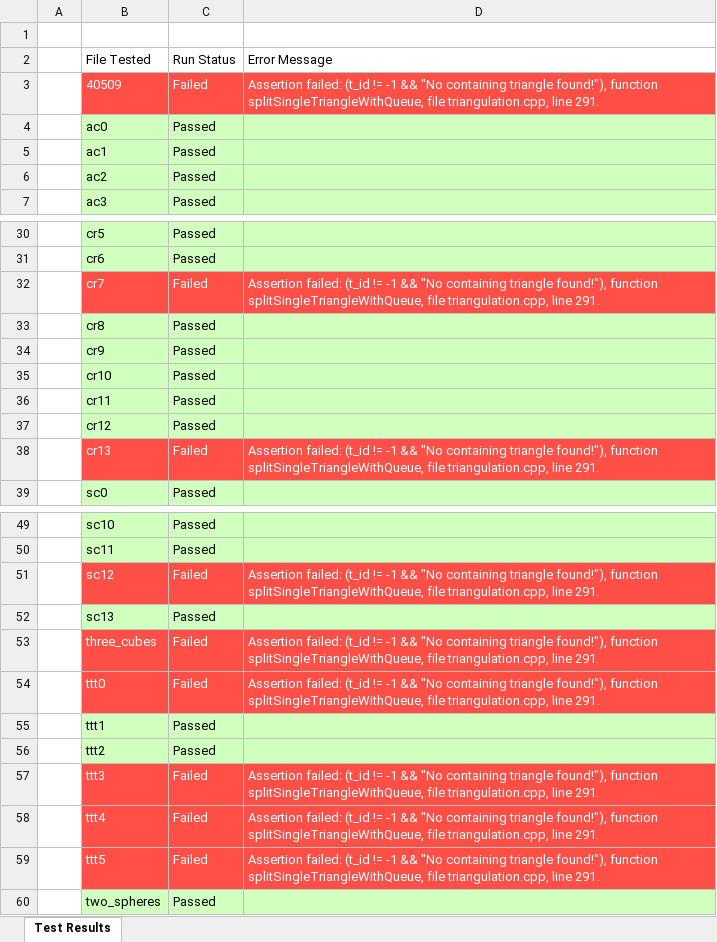
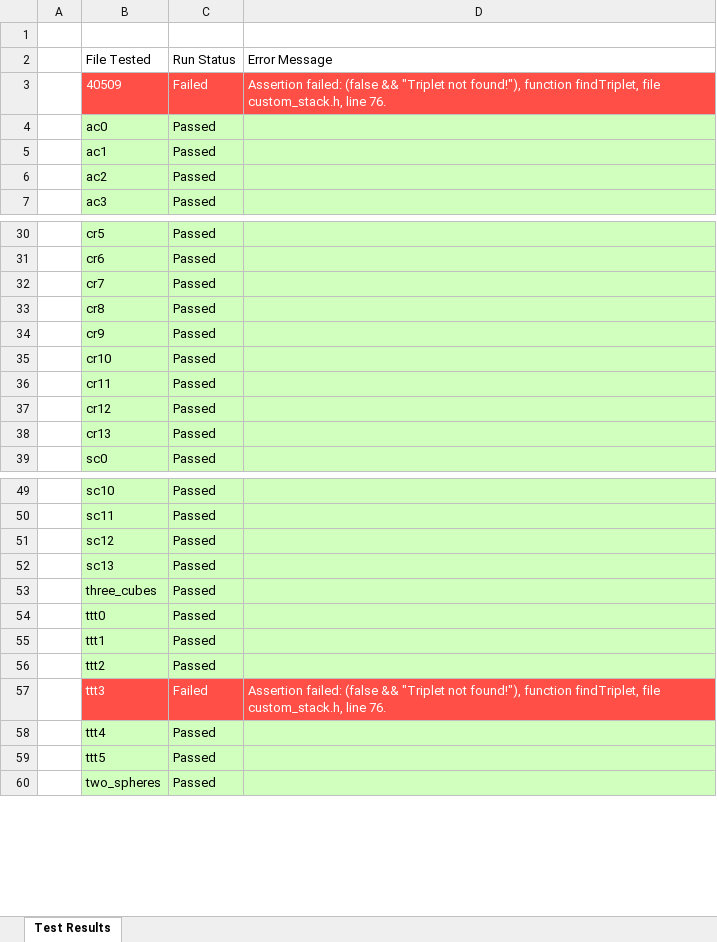
Before and after one commit to gcherchi/FastAndRobustMeshArrangements, an Excel workbook: test_results.xlsx, sheet Test Results, drawn as a sheet; only a part is shown, gaps mark what is left out; values as stored, in another font and other column widths than the file's, no borders; the diff names each change by its address in the sheet, - before the commit and + after, or states it on an @@ line.

Commit message:
Stack introduction
Bug in monster and ttt3

```diff
--- a/test_results.xlsx (sheet Test Results)
+++ b/test_results.xlsx (sheet Test Results)
-D3: Assertion failed: (t_id != -1 && "No containing triangle found!"), function splitSingleTriangleWithQueue, file triangulation.cpp, line 291.
+D3: Assertion failed: (false && "Triplet not found!"), function findTriplet, file custom_stack.h, line 76.
-B32:D32 fill: #FF4F47
+B32:D32 fill: #D1FFBD
-B32:C32 text colour: #FFFFFF
+B32:C32 text colour: black
-C32: Failed
+C32: Passed
-D32: Assertion failed: (t_id != -1 && "No containing triangle found!"), function splitSingleTriangleWithQueue, file triangulation.cpp, line 291.
+D32: (empty)
-B38:D38 fill: #FF4F47
+B38:D38 fill: #D1FFBD
-B38:C38 text colour: #FFFFFF
+B38:C38 text colour: black
-C38: Failed
+C38: Passed
-D38: Assertion failed: (t_id != -1 && "No containing triangle found!"), function splitSingleTriangleWithQueue, file triangulation.cpp, line 291.
+D38: (empty)
-B51:D51 fill: #FF4F47
+B51:D51 fill: #D1FFBD
-B51:C51 text colour: #FFFFFF
+B51:C51 text colour: black
-C51: Failed
+C51: Passed
-D51: Assertion failed: (t_id != -1 && "No containing triangle found!"), function splitSingleTriangleWithQueue, file triangulation.cpp, line 291.
+D51: (empty)
-B53:D54 fill: #FF4F47
+B53:D54 fill: #D1FFBD
-B53:C54 text colour: #FFFFFF
+B53:C54 text colour: black
-C53:C54: Failed
+C53:C54: Passed
-D53:D54: Assertion failed: (t_id != -1 && "No containing triangle found!"), function splitSingleTriangleWithQueue, file triangulation.cpp, line 291.
+D53:D54: (empty)
-D57: Assertion failed: (t_id != -1 && "No containing triangle found!"), function splitSingleTriangleWithQueue, file triangulation.cpp, line 291.
+D57: Assertion failed: (false && "Triplet not found!"), function findTriplet, file custom_stack.h, line 76.
-B58:D59 fill: #FF4F47
+B58:D59 fill: #D1FFBD
-B58:C59 text colour: #FFFFFF
+B58:C59 text colour: black
-C58:C59: Failed
+C58:C59: Passed
-D58:D59: Assertion failed: (t_id != -1 && "No containing triangle found!"), function splitSingleTriangleWithQueue, file triangulation.cpp, line 291.
+D58:D59: (empty)
```
Also changed, not shown: 8 other files.
